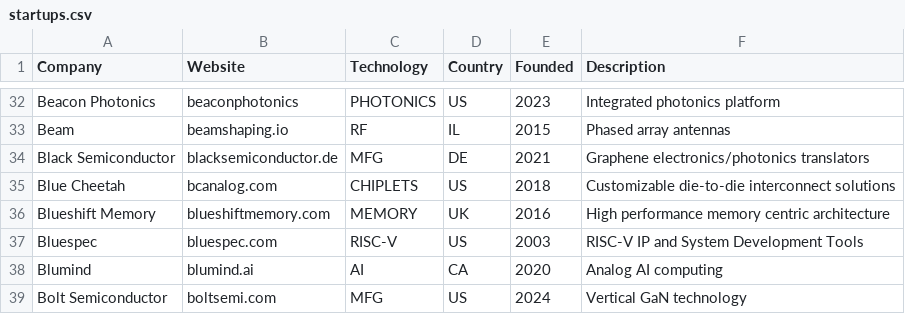
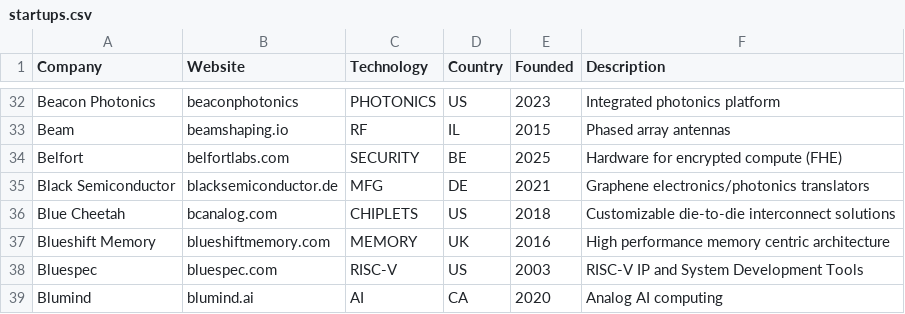
Before and after one commit to aolofsson/awesome-semiconductor-startups, a CSV file: startups.csv, drawn as a sheet; only a part is shown, gaps mark what is left out; the shorter side is filled out with more unchanged rows.

Commit message:
Adding belfort

```diff
--- a/startups.csv
+++ b/startups.csv
@@ -33,2 +33,3 @@ Beacon Photonics,beaconphotonics,PHOTONICS,US,2023,Integrated photonics platform
 Beam,beamshaping.io,RF,IL,2015,Phased array antennas
+Belfort,belfortlabs.com,SECURITY,BE,2025,Hardware for encrypted compute (FHE)
 Black Semiconductor,blacksemiconductor.de,MFG,DE,2021,Graphene electronics/photonics translators
```
Also changed, not shown: 1 other file.
